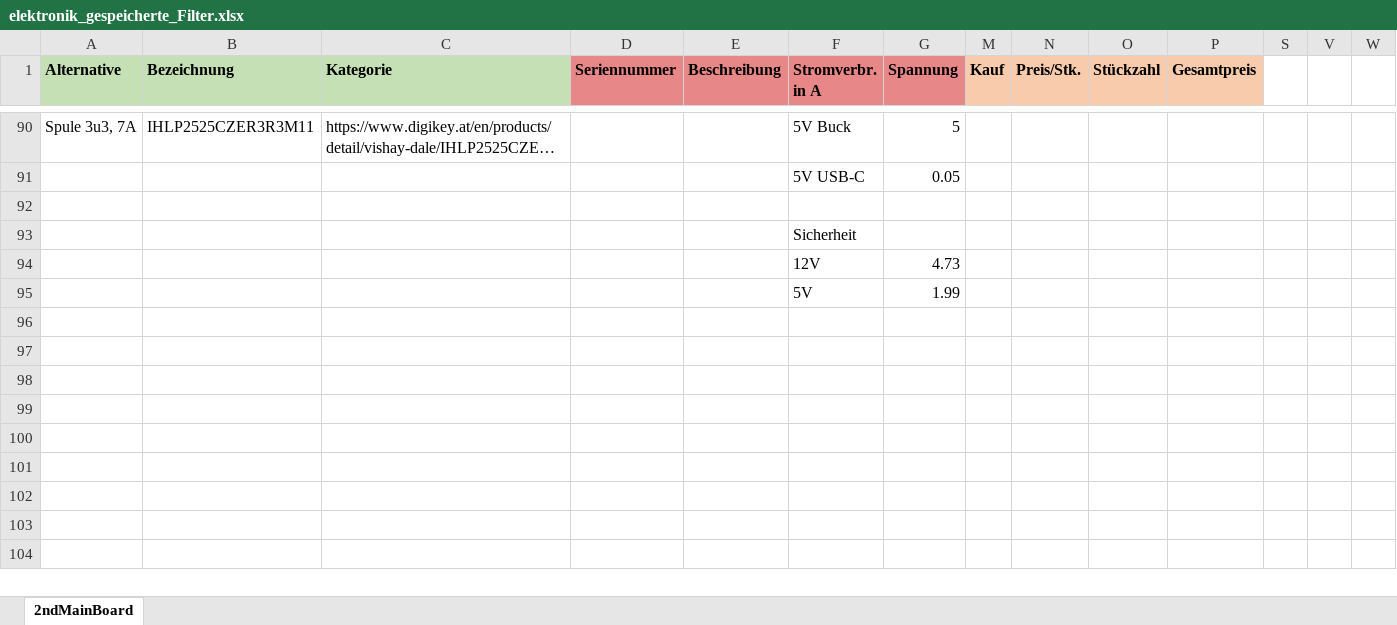
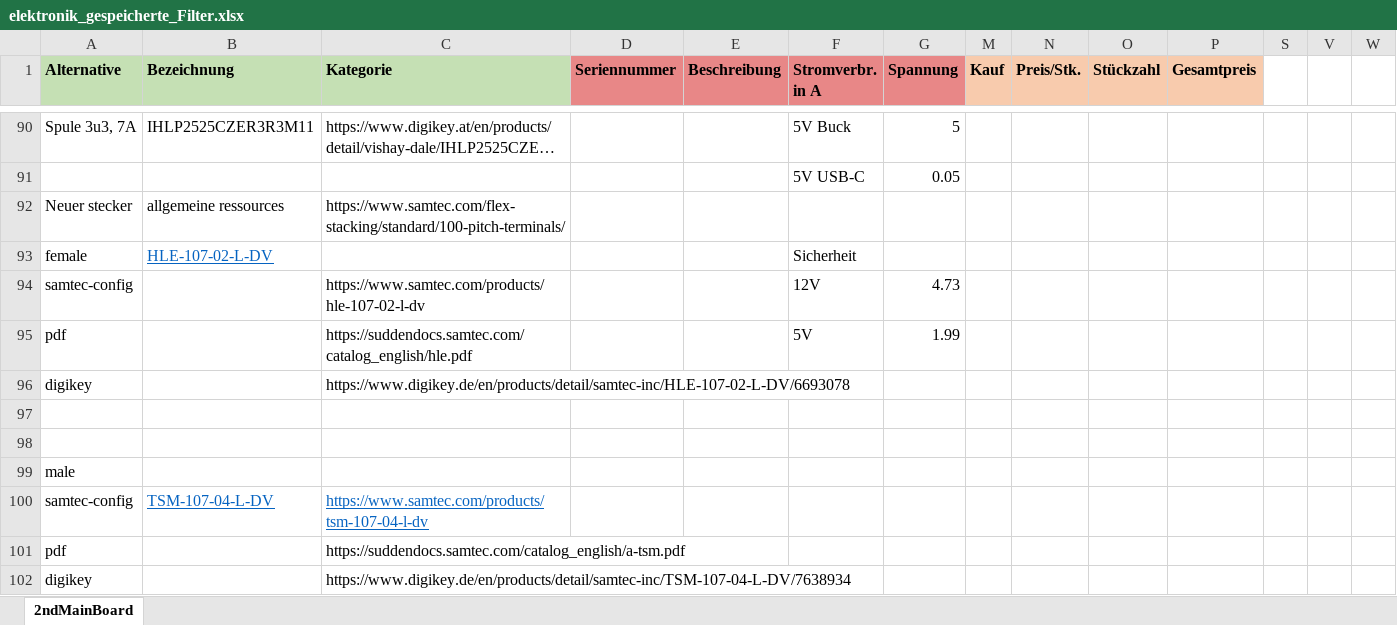
Before and after one commit to GodGotzi/fiberprinter-electronics, an Excel workbook: 2nd_mainboard_bom/elektronik_gespeicherte_Filter.xlsx, sheet 2ndMainBoard, drawn as a sheet; only a part is shown, gaps mark what is left out; long unchanged cells end in …; values as stored, in another font and other column widths than the file's, no borders; conditional formats not drawn; removed rows and columns are numbered as before the commit, all else as after; rows hold the shown columns only; the diff names each change by its address in the sheet, - before the commit and + after, or states it on an @@ line.

```diff
--- a/2nd_mainboard_bom/elektronik_gespeicherte_Filter.xlsx (sheet 2ndMainBoard)
+++ b/2nd_mainboard_bom/elektronik_gespeicherte_Filter.xlsx (sheet 2ndMainBoard)
+row 92: Neuer stecker | allgemeine ressources | https://www.samtec.com/flex-stacking/standard/100-pitch-terminals/
+row 93: female | HLE-107-02-L-DV |  |  |  | Sicherheit
+row 94: samtec-config |  | https://www.samtec.com/products/hle-107-02-l-dv |  |  | 12V | 4.73
+row 95: pdf |  | https://suddendocs.samtec.com/catalog_english/hle.pdf |  |  | 5V | 1.99
+row 96: digikey |  | https://www.digikey.de/en/products/detail/samtec-inc/HLE-107-02-L-DV/6693078
-F98 (Stromverbr. in A): Sicherheit
+F98 (Stromverbr. in A): (empty)
-row 94:  |  |  |  |  | 12V | 4.73
-row 95:  |  |  |  |  | 5V | 1.99
+row 99: male
+row 100: samtec-config | TSM-107-04-L-DV | https://www.samtec.com/products/tsm-107-04-l-dv
+row 101: pdf |  | https://suddendocs.samtec.com/catalog_english/a-tsm.pdf
+row 102: digikey |  | https://www.digikey.de/en/products/detail/samtec-inc/TSM-107-04-L-DV/7638934
```
Also changed, not shown: 26 other files.
